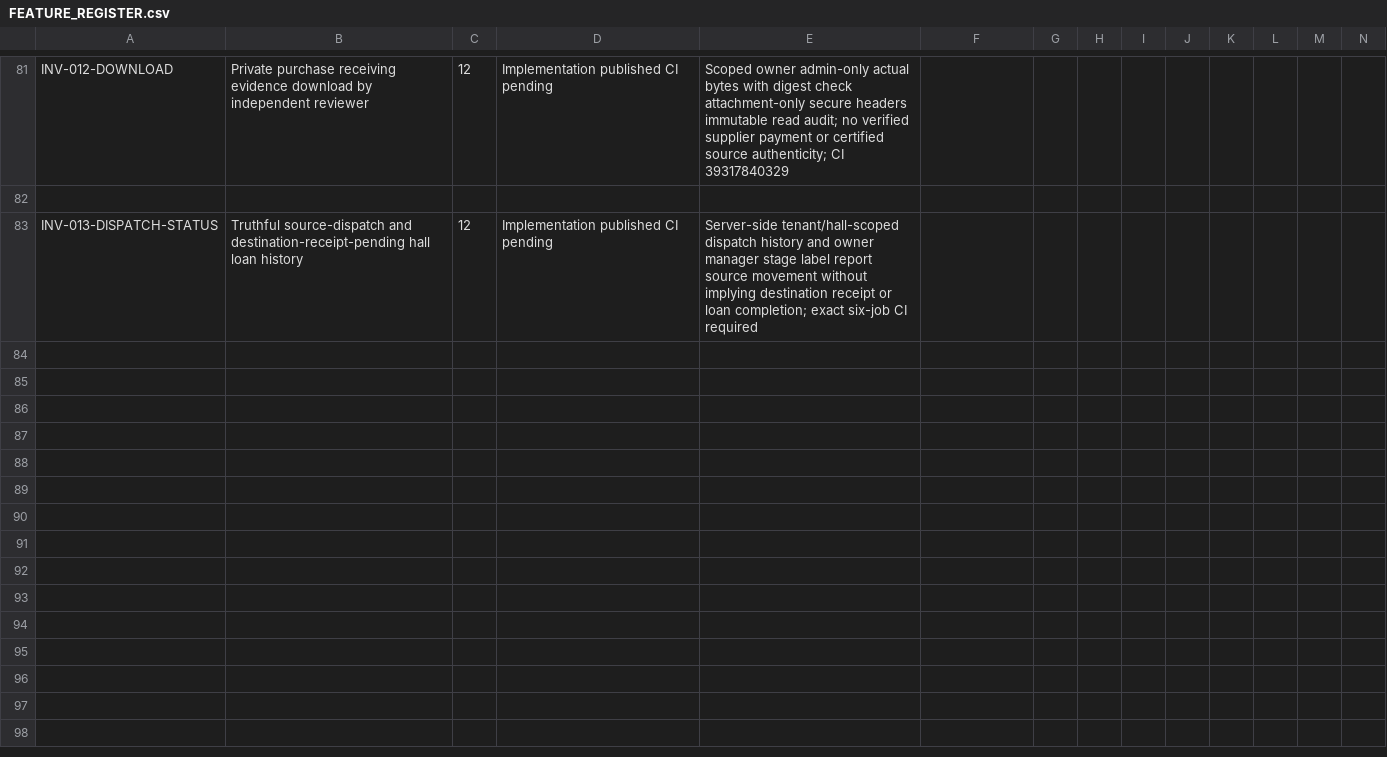
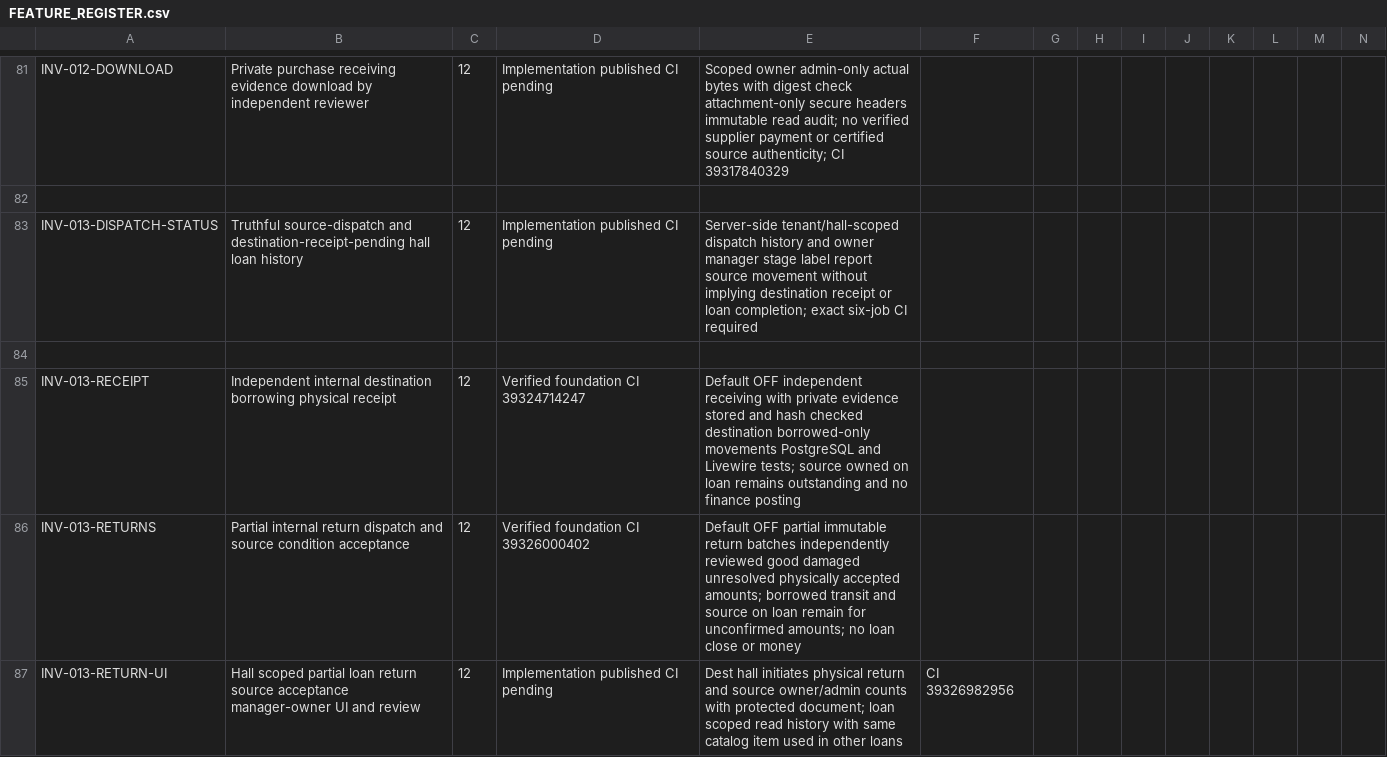
Before and after one commit to yasirskhan/Zargul-Silver-Marquee, a CSV file: docs/FEATURE_REGISTER.csv, drawn as a sheet; only a part is shown, gaps mark what is left out; rows hold the shown columns only; the diff names each change by its address in the sheet, - before the commit and + after, or states it on an @@ line.

Commit message:
Docs: reconcile verified Phase 12 receipt and partial returns with pending UI

```diff
--- a/docs/FEATURE_REGISTER.csv
+++ b/docs/FEATURE_REGISTER.csv
+row 84: (empty)
+row 85: INV-013-RECEIPT | Independent internal destination borrowing physical receipt | 12 | Verified foundation CI 39324714247 | Default OFF independent receiving with private evidence stored and hash checked destination borrowed-only movements PostgreSQL and Livewire tests; source owned on loan remains outstanding and no finance posting
+row 86: INV-013-RETURNS | Partial internal return dispatch and source condition acceptance | 12 | Verified foundation CI 39326000402 | Default OFF partial immutable return batches independently reviewed good damaged unresolved physically accepted amounts; borrowed transit and source on loan remain for unconfirmed amounts; no loan close or money
+row 87: INV-013-RETURN-UI | Hall scoped partial loan return source acceptance manager-owner UI and review | 12 | Implementation published CI pending | Dest hall initiates physical return and source owner/admin counts with protected document; loan scoped read history with same catalog item used in other loans | CI 39326982956
```
Also changed, not shown: 2 other files.
